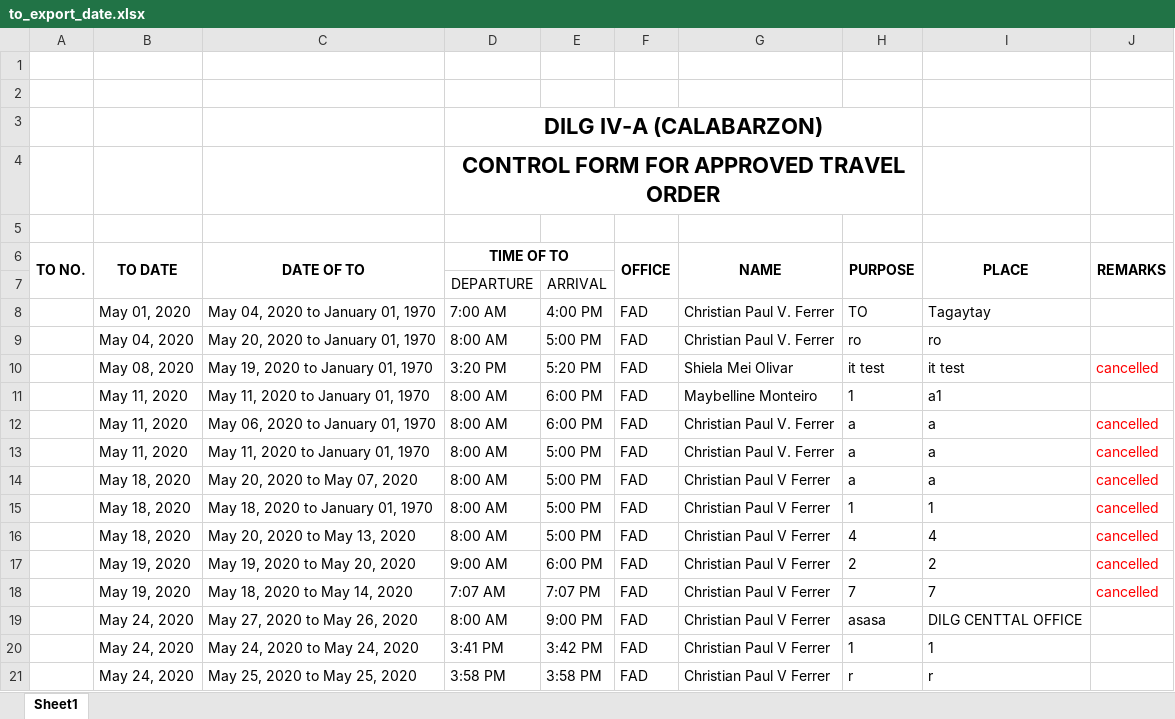
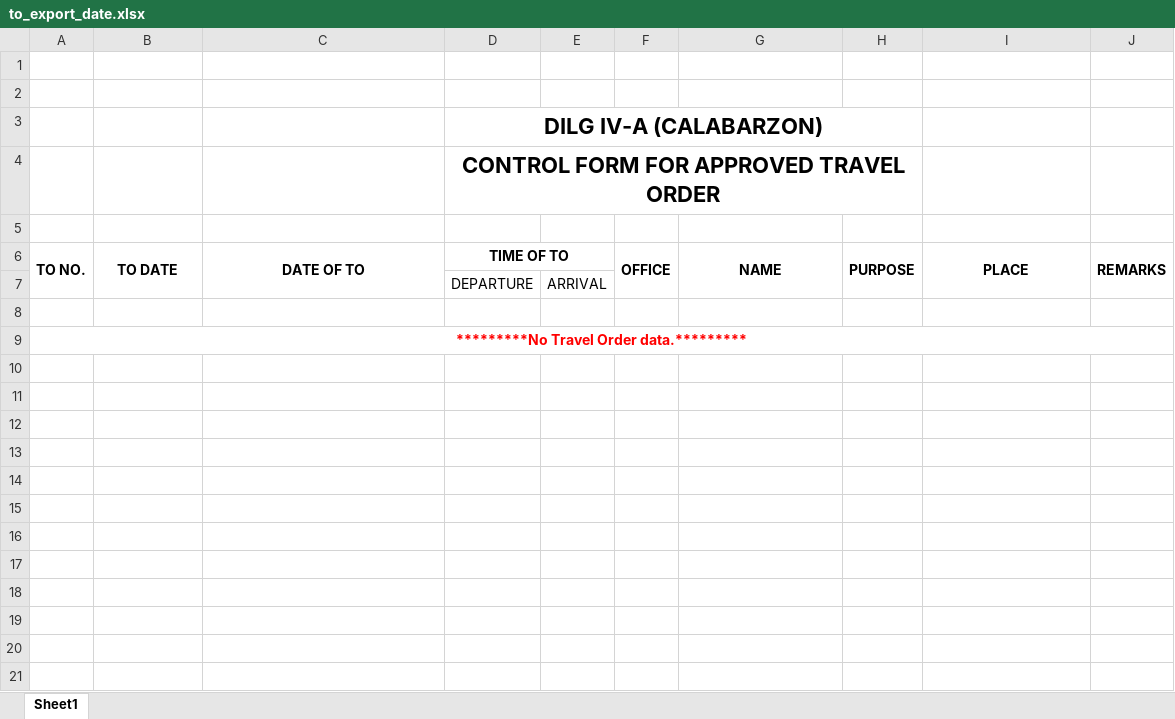
Before and after one commit to princezhian19/fas2020, an Excel workbook: to_export_date.xlsx, sheet Sheet1, drawn as a sheet; values as stored, in another font and other column widths than the file's, no borders; removed rows and columns are numbered as before the commit, all else as after; the diff names each change by its address in the sheet, - before the commit and + after, or states it on an @@ line.

```diff
--- a/to_export_date.xlsx (sheet Sheet1)
+++ b/to_export_date.xlsx (sheet Sheet1)
-row 8:  | May 01, 2020 | May 04, 2020 to January 01, 1970 | 7:00 AM | 4:00 PM | FAD | Christian Paul V. Ferrer | TO | Tagaytay
+row 8: (empty)
-row 9:  | May 04, 2020 | May 20, 2020 to January 01, 1970 | 8:00 AM | 5:00 PM | FAD | Christian Paul V. Ferrer | ro | ro
-row 10:  | May 08, 2020 | May 19, 2020 to January 01, 1970 | 3:20 PM | 5:20 PM | FAD | Shiela Mei Olivar | it test | it test | cancelled
-row 11:  | May 11, 2020 | May 11, 2020 to January 01, 1970 | 8:00 AM | 6:00 PM | FAD | Maybelline Monteiro | 1 | a1
-row 12:  | May 11, 2020 | May 06, 2020 to January 01, 1970 | 8:00 AM | 6:00 PM | FAD | Christian Paul V. Ferrer | a | a | cancelled
-row 13:  | May 11, 2020 | May 11, 2020 to January 01, 1970 | 8:00 AM | 5:00 PM | FAD | Christian Paul V. Ferrer | a | a | cancelled
-row 14:  | May 18, 2020 | May 20, 2020 to May 07, 2020 | 8:00 AM | 5:00 PM | FAD | Christian Paul V Ferrer | a | a | cancelled
-row 15:  | May 18, 2020 | May 18, 2020 to January 01, 1970 | 8:00 AM | 5:00 PM | FAD | Christian Paul V Ferrer | 1 | 1 | cancelled
-row 16:  | May 18, 2020 | May 20, 2020 to May 13, 2020 | 8:00 AM | 5:00 PM | FAD | Christian Paul V Ferrer | 4 | 4 | cancelled
-row 17:  | May 19, 2020 | May 19, 2020 to May 20, 2020 | 9:00 AM | 6:00 PM | FAD | Christian Paul V Ferrer | 2 | 2 | cancelled
-row 18:  | May 19, 2020 | May 18, 2020 to May 14, 2020 | 7:07 AM | 7:07 PM | FAD | Christian Paul V Ferrer | 7 | 7 | cancelled
-row 19:  | May 24, 2020 | May 27, 2020 to May 26, 2020 | 8:00 AM | 9:00 PM | FAD | Christian Paul V Ferrer | asasa | DILG CENTTAL OFFICE
-row 20:  | May 24, 2020 | May 24, 2020 to May 24, 2020 | 3:41 PM | 3:42 PM | FAD | Christian Paul V Ferrer | 1 | 1
-row 21:  | May 24, 2020 | May 25, 2020 to May 25, 2020 | 3:58 PM | 3:58 PM | FAD | Christian Paul V Ferrer | r | r
+row 9: *********No Travel Order data.*********
```
Also changed, not shown: ob_export_date.xlsx, 4 other files.
